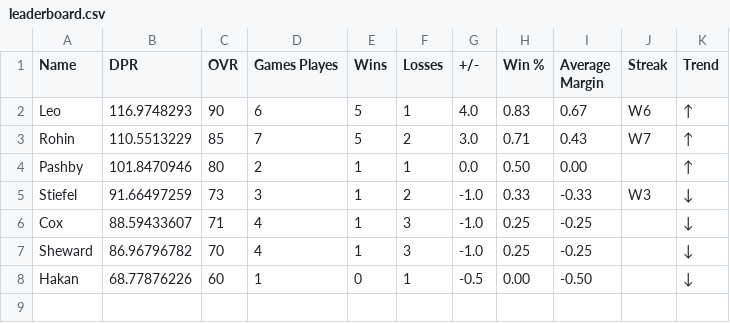
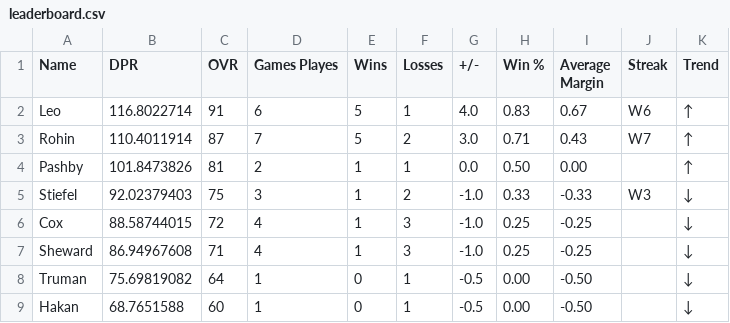
Before and after one commit to adamstiefel06/dpong-leaderboard, a CSV file: leaderboard.csv, drawn as a sheet.

```diff
--- a/leaderboard.csv
+++ b/leaderboard.csv
@@ -1,8 +1,9 @@
 Name,DPR,OVR,Games Playes,Wins,Losses,+/-,Win %,Average Margin,Streak,Trend
-Leo,116.9748293,90,6,5,1,4.0,0.83,0.67,W6,↑
-Rohin,110.5513229,85,7,5,2,3.0,0.71,0.43,W7,↑
-Pashby,101.8470946,80,2,1,1,0.0,0.50,0.00,,↑
-Stiefel,91.66497259,73,3,1,2,-1.0,0.33,-0.33,W3,↓
-Cox,88.59433607,71,4,1,3,-1.0,0.25,-0.25,,↓
-Sheward,86.96796782,70,4,1,3,-1.0,0.25,-0.25,,↓
-Hakan,68.77876226,60,1,0,1,-0.5,0.00,-0.50,,↓
+Leo,116.8022714,91,6,5,1,4.0,0.83,0.67,W6,↑
+Rohin,110.4011914,87,7,5,2,3.0,0.71,0.43,W7,↑
+Pashby,101.8473826,81,2,1,1,0.0,0.50,0.00,,↑
+Stiefel,92.02379403,75,3,1,2,-1.0,0.33,-0.33,W3,↓
+Cox,88.58744015,72,4,1,3,-1.0,0.25,-0.25,,↓
+Sheward,86.94967608,71,4,1,3,-1.0,0.25,-0.25,,↓
+Truman,75.69819082,64,1,0,1,-0.5,0.00,-0.50,,↓
+Hakan,68.7651588,60,1,0,1,-0.5,0.00,-0.50,,↓
```
